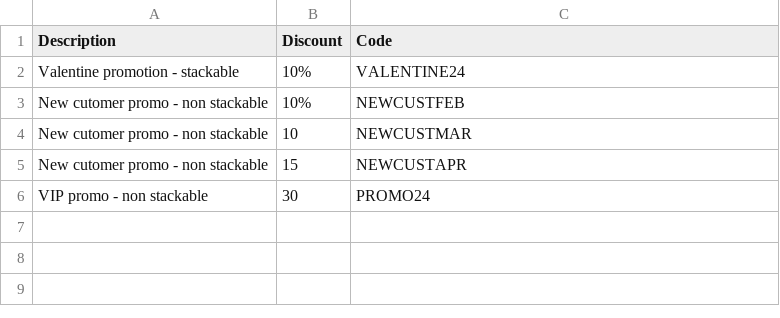
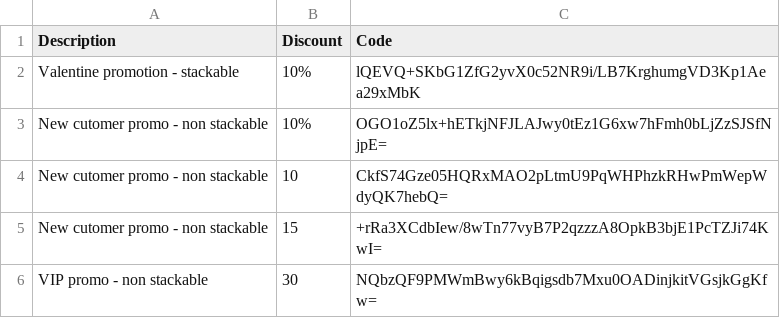
Before and after one commit to HCL-TECH-SOFTWARE/Emerald-One-Test-Studio-Tests, a CSV file: Emerald-UI-Tests/Voucher Codes.csv, drawn as a sheet.

Commit message:
Modify dataset: Encrypted column [Code] Decrypted column [Code] Encrypted column [Code]

```diff
--- a/Emerald-UI-Tests/Voucher Codes.csv
+++ b/Emerald-UI-Tests/Voucher Codes.csv
@@ -1,6 +1,6 @@
 Description,Discount,Code
-Valentine promotion - stackable,10%,VALENTINE24
-New cutomer promo - non stackable,10%,NEWCUSTFEB
-New cutomer promo - non stackable,10,NEWCUSTMAR
-New cutomer promo - non stackable,15,NEWCUSTAPR
-VIP promo - non stackable,30,PROMO24
+Valentine promotion - stackable,10%,lQEVQ+SKbG1ZfG2yvX0c52NR9i/LB7KrghumgVD3Kp1Aea29xMbK
+New cutomer promo - non stackable,10%,OGO1oZ5lx+hETkjNFJLAJwy0tEz1G6xw7hFmh0bLjZzSJSfNjpE=
+New cutomer promo - non stackable,10,CkfS74Gze05HQRxMAO2pLtmU9PqWHPhzkRHwPmWepWdyQK7hebQ=
+New cutomer promo - non stackable,15,+rRa3XCdbIew/8wTn77vyB7P2qzzzA8OpkB3bjE1PcTZJi74KwI=
+VIP promo - non stackable,30,NQbzQF9PMWmBwy6kBqigsdb7Mxu0OADinjkitVGsjkGgKfw=
```
Also changed, not shown: 1 other file.
